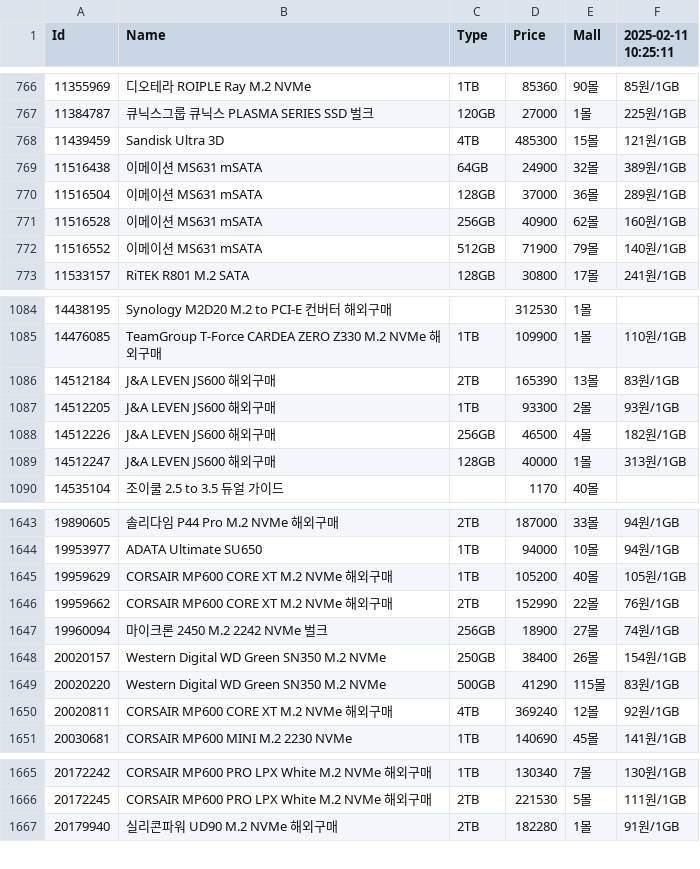
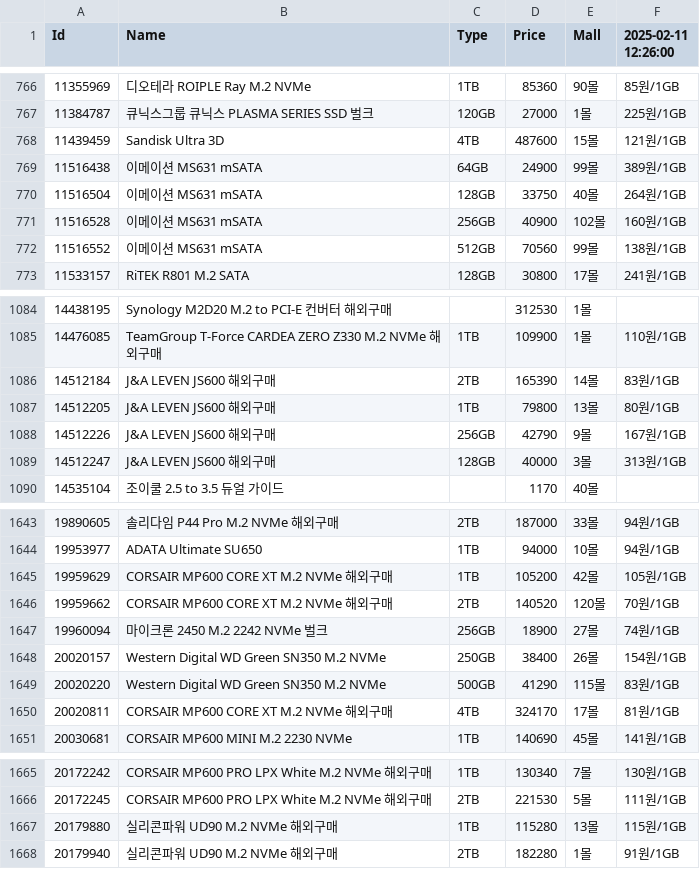
Before and after one commit to SSSSSSSSSSSSSSSSSSSSSSSSSSSSSSSSSSSSSun/Danawa-Crawler, a CSV file: crawl_data/SSD.csv, drawn as a sheet; only a part is shown, gaps mark what is left out; the diff covers the shown part only.

```diff
--- a/crawl_data/SSD.csv
+++ b/crawl_data/SSD.csv
@@ -1 +1 @@
-Id,Name,Type,Price,Mall,2025-02-11 10:25:11
+Id,Name,Type,Price,Mall,2025-02-11 12:26:00
@@ -767,7 +767,7 @@ Id,Name,Type,Price,Mall,2025-02-11 10:25:11
 11384787,큐닉스그룹 큐닉스 PLASMA SERIES SSD 벌크,120GB,27000,1몰,225원/1GB
-11439459,Sandisk Ultra 3D,4TB,485300,15몰,121원/1GB
-11516438,이메이션 MS631 mSATA,64GB,24900,32몰,389원/1GB
-11516504,이메이션 MS631 mSATA,128GB,37000,36몰,289원/1GB
-11516528,이메이션 MS631 mSATA,256GB,40900,62몰,160원/1GB
-11516552,이메이션 MS631 mSATA,512GB,71900,79몰,140원/1GB
+11439459,Sandisk Ultra 3D,4TB,487600,15몰,121원/1GB
+11516438,이메이션 MS631 mSATA,64GB,24900,99몰,389원/1GB
+11516504,이메이션 MS631 mSATA,128GB,33750,40몰,264원/1GB
+11516528,이메이션 MS631 mSATA,256GB,40900,102몰,160원/1GB
+11516552,이메이션 MS631 mSATA,512GB,70560,99몰,138원/1GB
 11533157,RiTEK R801 M.2 SATA,128GB,30800,17몰,241원/1GB
@@ -1085,6 +1085,6 @@ Id,Name,Type,Price,Mall,2025-02-11 10:25:11
 14476085,TeamGroup T-Force CARDEA ZERO Z330 M.2 NVMe 해외구매,1TB,109900,1몰,110원/1GB
-14512184,J&A LEVEN JS600 해외구매,2TB,165390,13몰,83원/1GB
-14512205,J&A LEVEN JS600 해외구매,1TB,93300,2몰,93원/1GB
-14512226,J&A LEVEN JS600 해외구매,256GB,46500,4몰,182원/1GB
-14512247,J&A LEVEN JS600 해외구매,128GB,40000,1몰,313원/1GB
+14512184,J&A LEVEN JS600 해외구매,2TB,165390,14몰,83원/1GB
+14512205,J&A LEVEN JS600 해외구매,1TB,79800,13몰,80원/1GB
+14512226,J&A LEVEN JS600 해외구매,256GB,42790,9몰,167원/1GB
+14512247,J&A LEVEN JS600 해외구매,128GB,40000,3몰,313원/1GB
 14535104,조이쿨 2.5 to 3.5 듀얼 가이드,,1170,40몰,
@@ -1644,4 +1644,4 @@ Id,Name,Type,Price,Mall,2025-02-11 10:25:11
 19953977,ADATA Ultimate SU650,1TB,94000,10몰,94원/1GB
-19959629,CORSAIR MP600 CORE XT M.2 NVMe 해외구매,1TB,105200,40몰,105원/1GB
-19959662,CORSAIR MP600 CORE XT M.2 NVMe 해외구매,2TB,152990,22몰,76원/1GB
+19959629,CORSAIR MP600 CORE XT M.2 NVMe 해외구매,1TB,105200,42몰,105원/1GB
+19959662,CORSAIR MP600 CORE XT M.2 NVMe 해외구매,2TB,140520,120몰,70원/1GB
 19960094,마이크론 2450 M.2 2242 NVMe 벌크,256GB,18900,27몰,74원/1GB
@@ -1649,3 +1649,3 @@ Id,Name,Type,Price,Mall,2025-02-11 10:25:11
 20020220,Western Digital WD Green SN350 M.2 NVMe,500GB,41290,115몰,83원/1GB
-20020811,CORSAIR MP600 CORE XT M.2 NVMe 해외구매,4TB,369240,12몰,92원/1GB
+20020811,CORSAIR MP600 CORE XT M.2 NVMe 해외구매,4TB,324170,17몰,81원/1GB
 20030681,CORSAIR MP600 MINI M.2 2230 NVMe,1TB,140690,45몰,141원/1GB
@@ -1666,2 +1666,3 @@ Id,Name,Type,Price,Mall,2025-02-11 10:25:11
 20172245,CORSAIR MP600 PRO LPX White M.2 NVMe 해외구매,2TB,221530,5몰,111원/1GB
+20179880,실리콘파워 UD90 M.2 NVMe 해외구매,1TB,115280,13몰,115원/1GB
 20179940,실리콘파워 UD90 M.2 NVMe 해외구매,2TB,182280,1몰,91원/1GB
```
Also changed, not shown: 133 edited cells elsewhere in this file, crawl_data/Air Cooler.csv, crawl_data/Case.csv, 8 other files.
